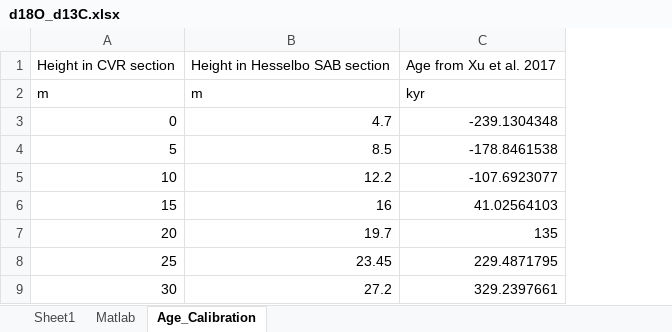
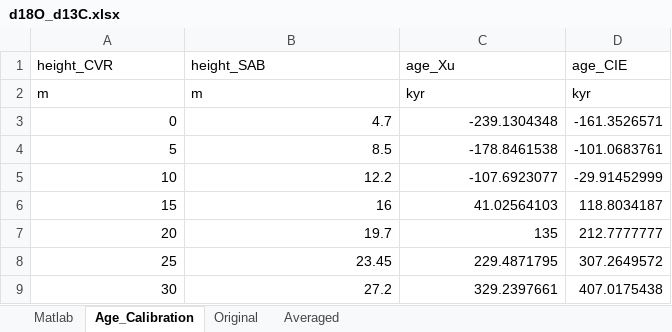
Before and after one commit to St-Andrews-Isotope-Geochemistry/Triassic-Jurassic-CO2, an Excel workbook: Trudgill_et_al_202X/Data/d18O_d13C.xlsx, sheet Age_Calibration, drawn as a sheet; values as stored, in another font and other column widths than the file's, no borders; removed rows and columns are numbered as before the commit, all else as after; the diff names each change by its address in the sheet, - before the commit and + after, or states it on an @@ line.

```diff
--- a/Trudgill_et_al_202X/Data/d18O_d13C.xlsx (sheet Age_Calibration)
+++ b/Trudgill_et_al_202X/Data/d18O_d13C.xlsx (sheet Age_Calibration)
-sheet tab: Sheet1
+sheet tab: Original
+sheet tab: Averaged
@@ sheet tab order changed: Matlab | Age_Calibration | Original | Averaged @@
+column D, rows 2-9: kyr | -161.3526571 | -101.0683761 | -29.91452999 | 118.8034187 | 212.7777777 | 307.2649572 | 407.0175438
-row 1: Height in CVR section | Height in Hesselbo SAB section | Age from Xu et al. 2017
+row 1: height_CVR | height_SAB | age_Xu | age_CIE
```
Also changed, not shown: sheet Matlab, 12 other files.
